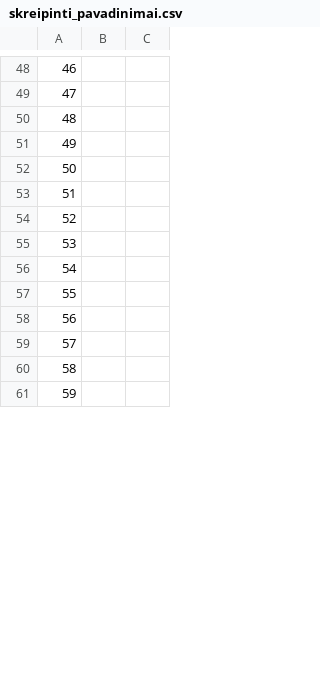
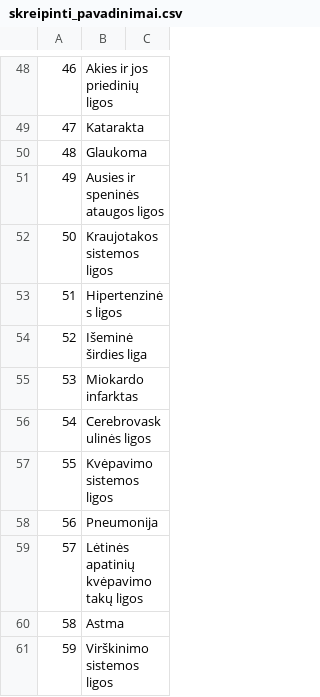
Before and after one commit to PaulDavis04/Final-project, a CSV file: skreipinti_pavadinimai.csv, drawn as a sheet; only a part is shown, gaps mark what is left out; the diff covers the shown part only.

```diff
--- a/skreipinti_pavadinimai.csv
+++ b/skreipinti_pavadinimai.csv
@@ -48,14 +48,14 @@
-46,,
-47,,
-48,,
-49,,
-50,,
-51,,
-52,,
-53,,
-54,,
-55,,
-56,,
-57,,
-58,,
-59,,
+46,Akies ir jos priedinių ligos,
+47,Katarakta,
+48,Glaukoma,
+49,Ausies ir speninės ataugos ligos,
+50,Kraujotakos sistemos ligos,
+51,Hipertenzinės ligos,
+52,Išeminė širdies liga,
+53,Miokardo infarktas,
+54,Cerebrovaskulinės ligos,
+55,Kvėpavimo sistemos ligos,
+56,Pneumonija,
+57,Lėtinės apatinių kvėpavimo takų ligos,
+58,Astma,
+59,Virškinimo sistemos ligos,
```
Also changed, not shown: 81 edited cells elsewhere in this file, 5 other files.
